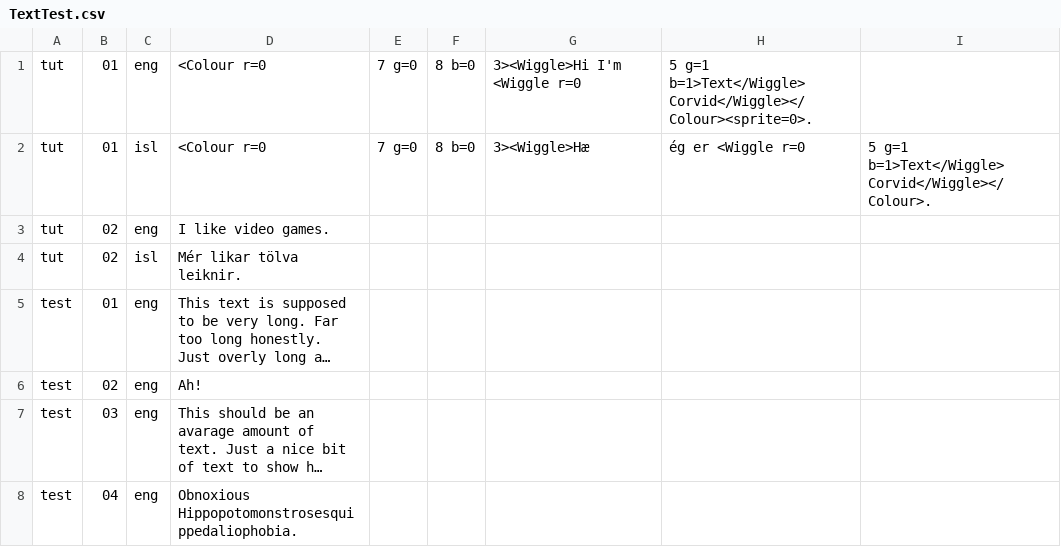
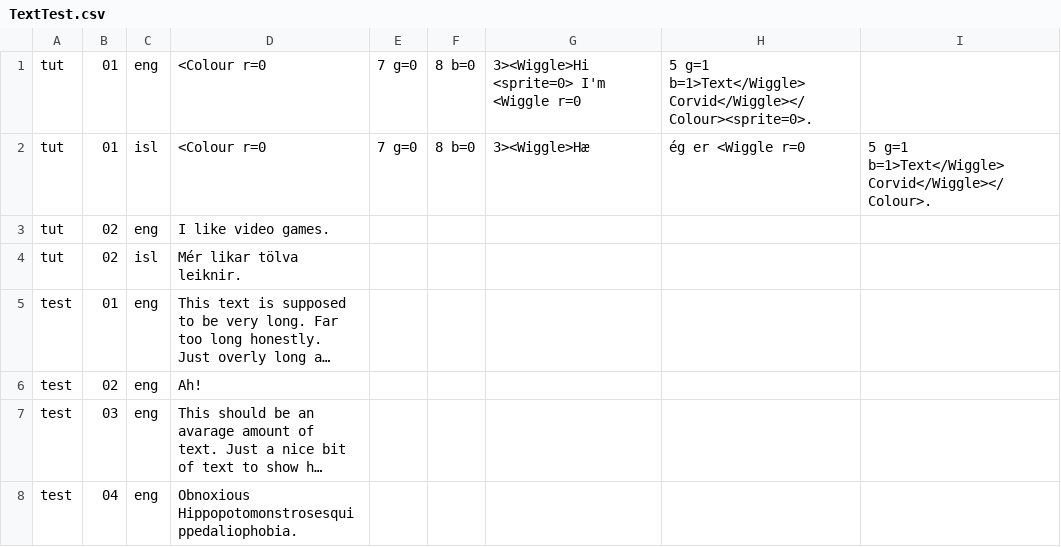
Before and after one commit to ByPossum/com.Ludophoria.TextCorvid, a CSV file: Assets/com.Ludophoria.TextCorvid/Runtime/Text/TextTest.csv, drawn as a sheet; long unchanged cells end in ….

```diff
--- a/Assets/com.Ludophoria.TextCorvid/Runtime/Text/TextTest.csv
+++ b/Assets/com.Ludophoria.TextCorvid/Runtime/Text/TextTest.csv
@@ -1,2 +1,2 @@
-tut,01,eng,<Colour r=0,7 g=0,8 b=0,3><Wiggle>Hi I'm <Wiggle r=0,5 g=1 b=1>Text</Wiggle> Corvid</Wiggle></Colour><sprite=0>.
+tut,01,eng,<Colour r=0,7 g=0,8 b=0,3><Wiggle>Hi <sprite=0> I'm <Wiggle r=0,5 g=1 b=1>Text</Wiggle> Corvid</Wiggle></Colour><sprite=0>.
 tut,01,isl,<Colour r=0,7 g=0,8 b=0,3><Wiggle>Hæ, ég er <Wiggle r=0,5 g=1 b=1>Text</Wiggle> Corvid</Wiggle></Colour>.
```
Also changed, not shown: 2 other files.
